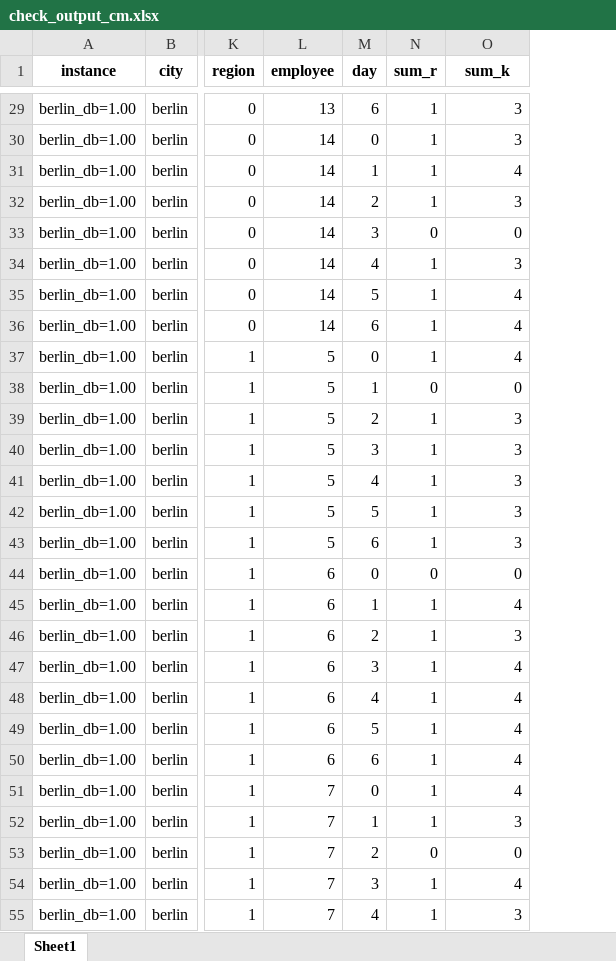
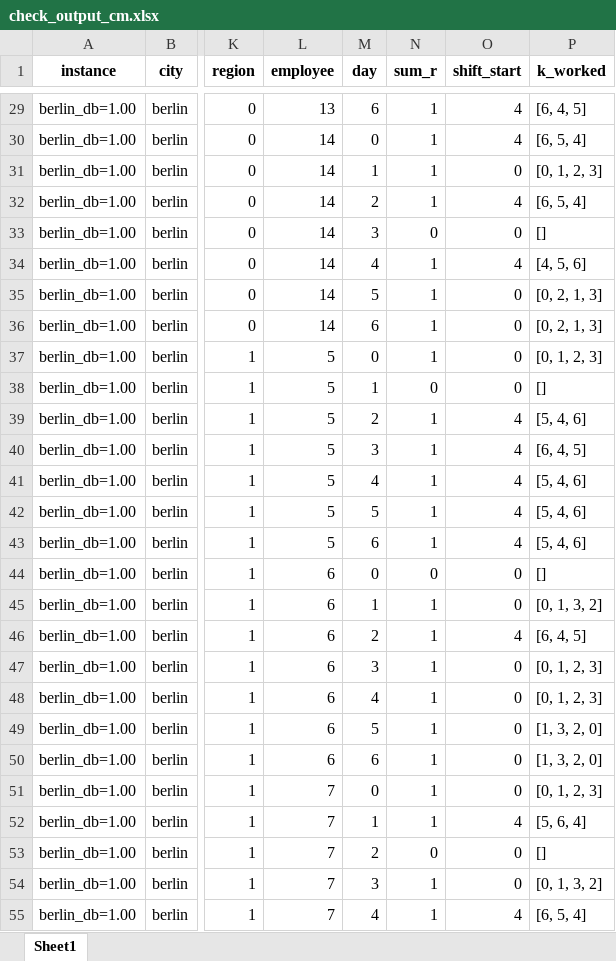
Before and after one commit to carlosperez1997/lmd-sizing-scheduling, an Excel workbook: code_cm/check_output_cm.xlsx, sheet Sheet1, drawn as a sheet; only a part is shown, gaps mark what is left out; values as stored, in another font and other column widths than the file's, no borders; the diff covers the shown part only; the diff names each change by its address in the sheet, - before the commit and + after, or states it on an @@ line.

Commit message:
updated check to include the actual theta times where a person is working, appears to be within the shift time even if not for every period

```diff
--- a/code_cm/check_output_cm.xlsx (sheet Sheet1)
+++ b/code_cm/check_output_cm.xlsx (sheet Sheet1)
+column P (k_worked), rows 29-55: [6, 4, 5] | [6, 5, 4] | [0, 1, 2, 3] | [6, 5, 4] | [] | [4, 5, 6] | [0, 2, 1, 3] | [0, 2, 1, 3] | [0, 1, 2, 3] | [] | [5, 4, 6] | [6, 4, 5] | [5, 4, 6] | [5, 4, 6] | [5, 4, 6] | [] | [0, 1, 3, 2] | [6, 4, 5] | [0, 1, 2, 3] | [0, 1, 2, 3] | [1, 3, 2, 0] | [1, 3, 2, 0] | [0, 1, 2, 3] | [5, 6, 4] | [] | [0, 1, 3, 2] | [6, 5, 4]
-O1: sum_k
+O1: shift_start
-O29:O30 (shift_start): 3
+O29:O30 (shift_start): 4
-O31 (shift_start): 4
+O31 (shift_start): 0
-O32 (shift_start): 3
+O32 (shift_start): 4
-O34 (shift_start): 3
+O34 (shift_start): 4
-O35:O37 (shift_start): 4
+O35:O37 (shift_start): 0
-O39:O43 (shift_start): 3
+O39:O43 (shift_start): 4
-O45 (shift_start): 4
+O45 (shift_start): 0
-O46 (shift_start): 3
+O46 (shift_start): 4
-O47:O51 (shift_start): 4
+O47:O51 (shift_start): 0
-O52 (shift_start): 3
+O52 (shift_start): 4
-O54 (shift_start): 4
+O54 (shift_start): 0
-O55 (shift_start): 3
+O55 (shift_start): 4
```
Also changed, not shown: 97 edited cells elsewhere in this sheet, 3 other files.
